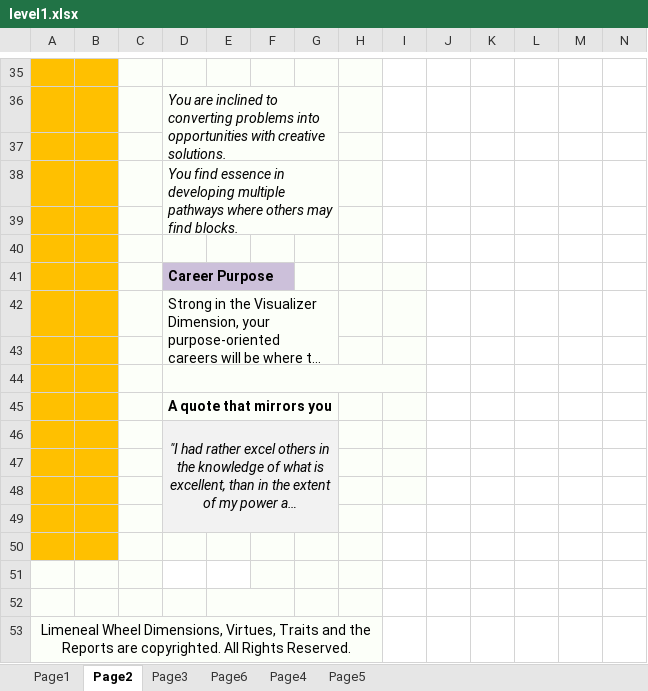
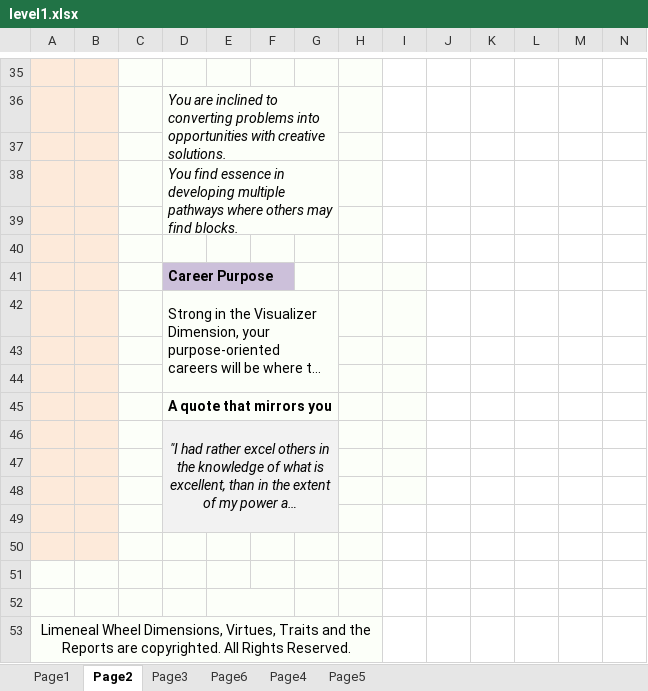
Before and after one commit to testlimeneal/LimenealWheelTool, an Excel workbook: api-server-django/api/assessment/sample/level1.xlsx, sheet Page2, drawn as a sheet; only a part is shown, gaps mark what is left out; long unchanged cells end in …; values as stored, in another font and other column widths than the file's, no borders; charts and pictures not drawn; the diff covers the shown part only; the diff names each change by its address in the sheet, - before the commit and + after, or states it on an @@ line.

```diff
--- a/api-server-django/api/assessment/sample/level1.xlsx (sheet Page2)
+++ b/api-server-django/api/assessment/sample/level1.xlsx (sheet Page2)
-A35:B50 fill: #FFC000
+A35:B50 fill: #FDEADA
-D42:G43 merged
+D42:G44 merged
-D44:I44 merged
-D51:E51 fill: none
+D51:E51 fill: #FCFFF9
```
Also changed, not shown: cell formats elsewhere in this sheet, sheet Page4, charts or pictures, 2 other files.
